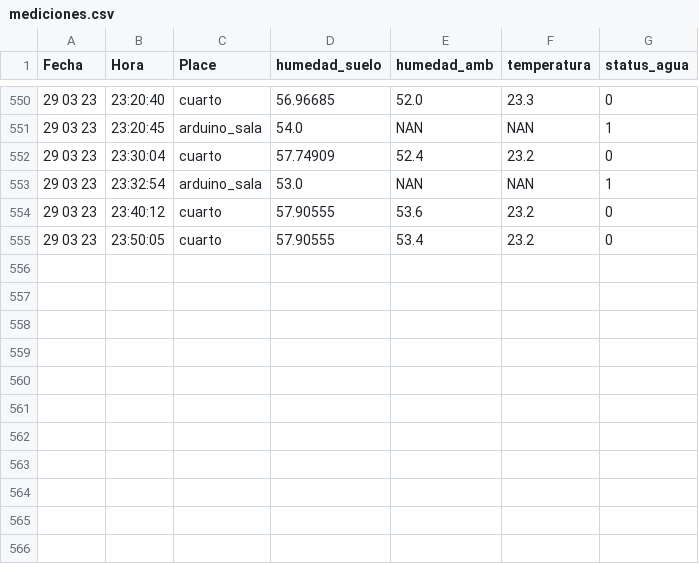
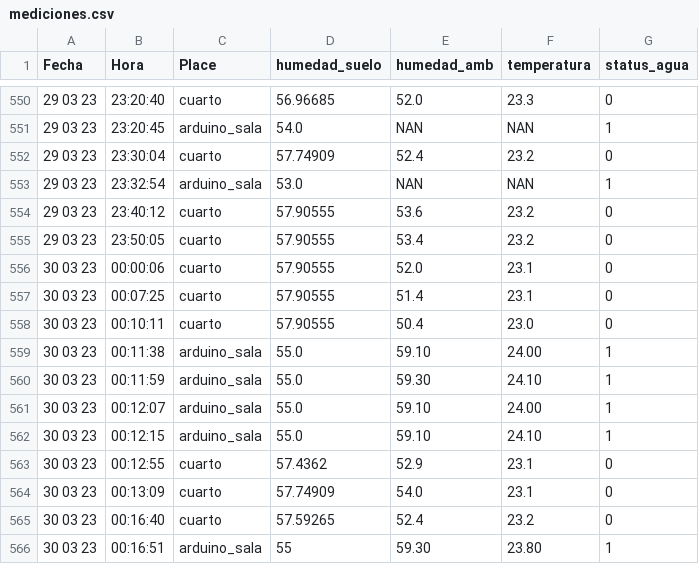
Before and after one commit to cmlavaut/CoffeePlantIOT, a CSV file: csv/mediciones.csv, drawn as a sheet; only a part is shown, gaps mark what is left out; the diff names each change by its address in the sheet, - before the commit and + after, or states it on an @@ line.

Commit message:
status_medianoche

```diff
--- a/csv/mediciones.csv
+++ b/csv/mediciones.csv
+row 556: 30 03 23 | 00:00:06 | cuarto | 57.90555 | 52.0 | 23.1 | 0
+row 557: 30 03 23 | 00:07:25 | cuarto | 57.90555 | 51.4 | 23.1 | 0
+row 558: 30 03 23 | 00:10:11 | cuarto | 57.90555 | 50.4 | 23.0 | 0
+row 559: 30 03 23 | 00:11:38 | arduino_sala | 55.0 | 59.10 | 24.00 | 1
+row 560: 30 03 23 | 00:11:59 | arduino_sala | 55.0 | 59.30 | 24.10 | 1
+row 561: 30 03 23 | 00:12:07 | arduino_sala | 55.0 | 59.10 | 24.00 | 1
+row 562: 30 03 23 | 00:12:15 | arduino_sala | 55.0 | 59.10 | 24.10 | 1
+row 563: 30 03 23 | 00:12:55 | cuarto | 57.4362 | 52.9 | 23.1 | 0
+row 564: 30 03 23 | 00:13:09 | cuarto | 57.74909 | 54.0 | 23.1 | 0
+row 565: 30 03 23 | 00:16:40 | cuarto | 57.59265 | 52.4 | 23.2 | 0
+row 566: 30 03 23 | 00:16:51 | arduino_sala | 55 | 59.30 | 23.80 | 1
```
